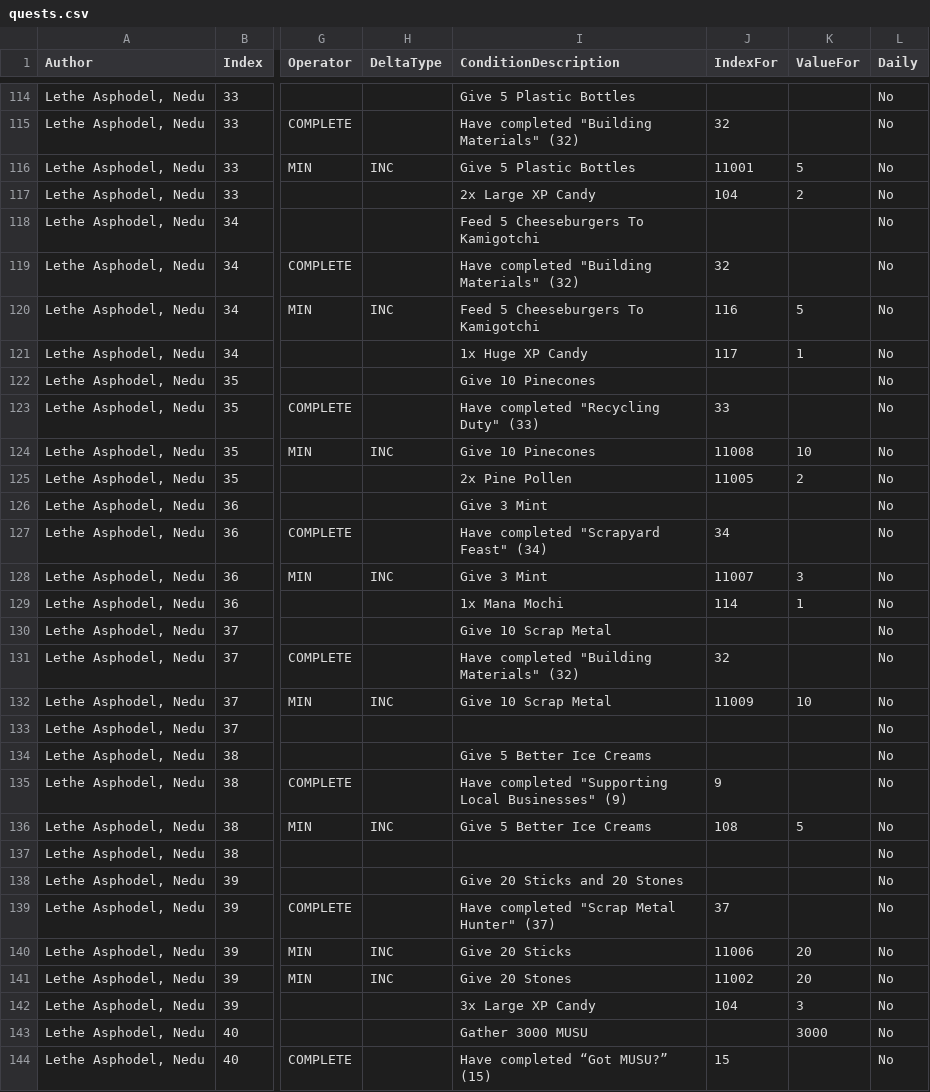
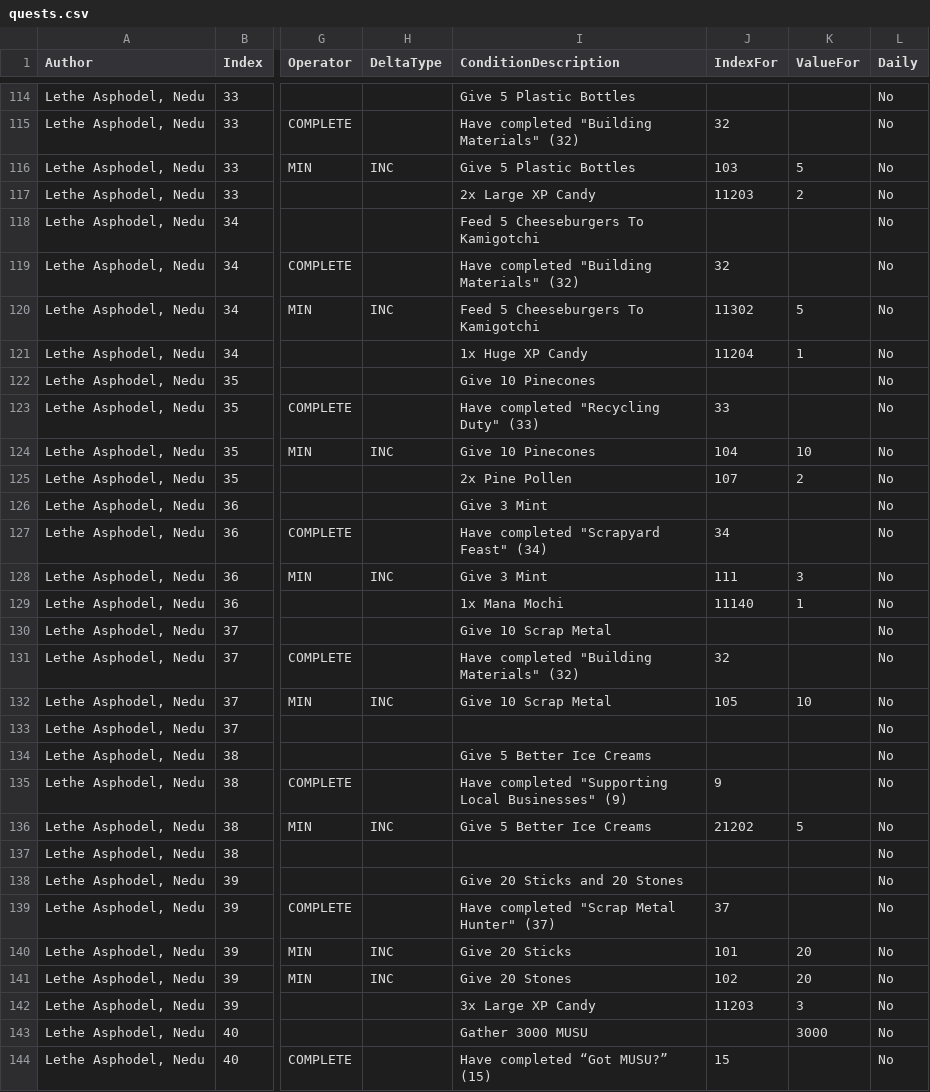
Before and after one commit to Asphodel-OS/kamigotchi, a CSV file: packages/contracts/src/deployment/world/data/quests/quests.csv, drawn as a sheet; only a part is shown, gaps mark what is left out; the diff covers the shown part only; the diff names each change by its address in the sheet, - before the commit and + after, or states it on an @@ line.

```diff
--- a/packages/contracts/src/deployment/world/data/quests/quests.csv
+++ b/packages/contracts/src/deployment/world/data/quests/quests.csv
-J116 (IndexFor): 11001
+J116 (IndexFor): 103
-J117 (IndexFor): 104
+J117 (IndexFor): 11203
-J120 (IndexFor): 116
+J120 (IndexFor): 11302
-J121 (IndexFor): 117
+J121 (IndexFor): 11204
-J124 (IndexFor): 11008
+J124 (IndexFor): 104
-J125 (IndexFor): 11005
+J125 (IndexFor): 107
-J128 (IndexFor): 11007
+J128 (IndexFor): 111
-J129 (IndexFor): 114
+J129 (IndexFor): 11140
-J132 (IndexFor): 11009
+J132 (IndexFor): 105
-J136 (IndexFor): 108
+J136 (IndexFor): 21202
-J140 (IndexFor): 11006
+J140 (IndexFor): 101
-J141 (IndexFor): 11002
+J141 (IndexFor): 102
-J142 (IndexFor): 104
+J142 (IndexFor): 11203
```
Also changed, not shown: 59 edited cells elsewhere in this file, 10 other files.
